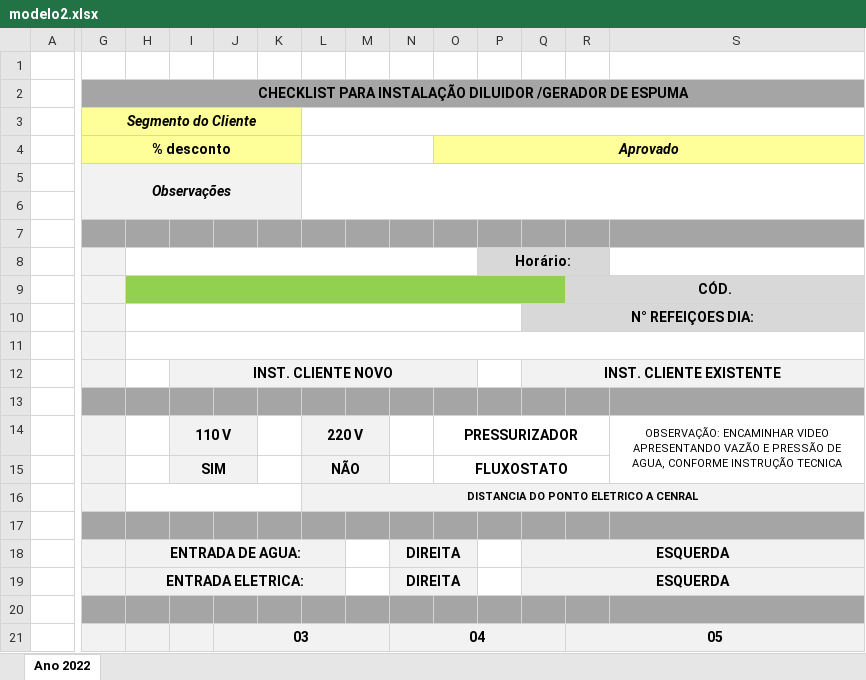
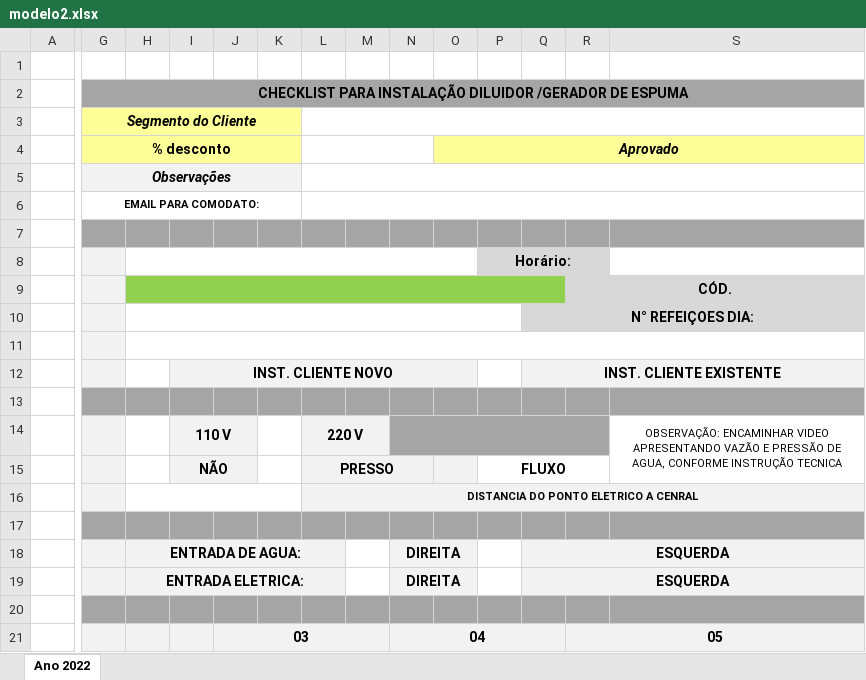
Before and after one commit to Roonyx43/DEAQuimica, an Excel workbook: Checklist-Diluidor/modelo2.xlsx, sheet Ano 2022, drawn as a sheet; only a part is shown, gaps mark what is left out; values as stored, in another font and other column widths than the file's, no borders; charts and pictures not drawn; removed rows and columns are numbered as before the commit, all else as after; rows hold the shown columns only; the diff names each change by its address in the sheet, - before the commit and + after, or states it on an @@ line.

```diff
--- a/Checklist-Diluidor/modelo2.xlsx (sheet Ano 2022)
+++ b/Checklist-Diluidor/modelo2.xlsx (sheet Ano 2022)
-G5:K6 merged
+G5:K5 merged
-H5:K5 fill: none
+H5:K5 fill: #F2F2F2
-L5:X6 merged
+L5:X5 merged
-G6 (% desconto): (empty)
+G6 (% desconto): EMAIL PARA COMODATO:
+G6:K6 merged
+L6:X6 merged
-N14:R14 fill: none
+N14:R14 fill: #A6A6A6
+N14:R14 merged
-O14 (Aprovado): PRESSURIZADOR
+O14 (Aprovado): (empty)
-O14:R14 merged
-row 15:  |  |  | SIM |  |  | NÃO |  |  | FLUXOSTATO
+row 15:  |  |  | NÃO |  |  | PRESSO |  |  |  | FLUXO
```
Also changed, not shown: 3 other files.
